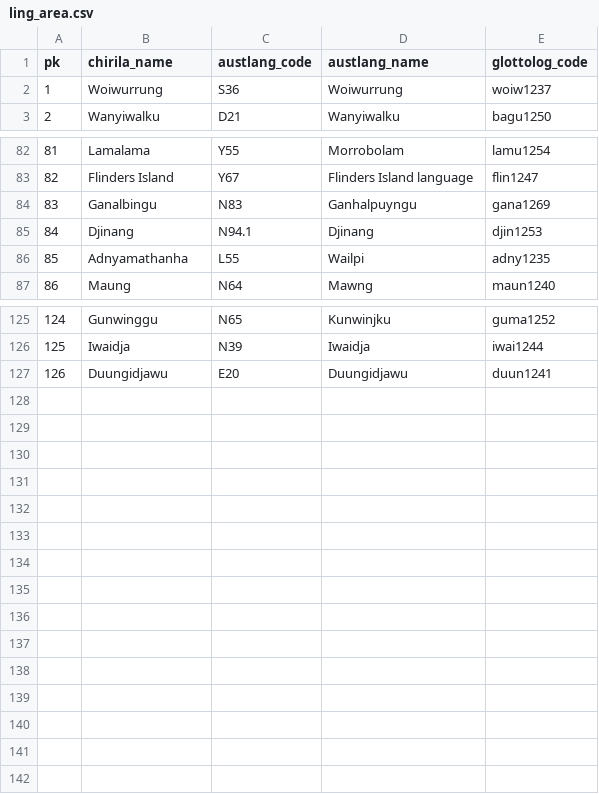
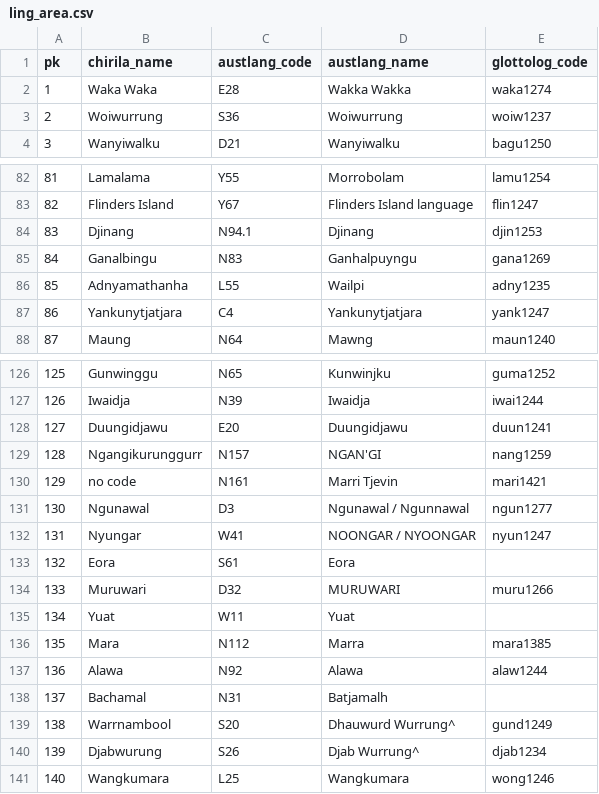
Before and after one commit to clld/amsd-data, a CSV file: raw/ling_area.csv, drawn as a sheet; only a part is shown, gaps mark what is left out; addresses are those after the commit; the diff covers the shown part only; the diff names each change by its address in the sheet, - before the commit and + after, or states it on an @@ line.

```diff
--- a/raw/ling_area.csv
+++ b/raw/ling_area.csv
+row 2: 1 | Waka Waka | E28 | Wakka Wakka | waka1274
@@ column A (pk) renumbered between rows 3 and 128 @@
@@ row 85 moved to row 84: 83 @@
+row 87: 86 | Yankunytjatjara | C4 | Yankunytjatjara | yank1247
+row 129: 128 | Ngangikurunggurr | N157 | NGAN'GI | nang1259
+row 130: 129 | no code | N161 | Marri Tjevin | mari1421
+row 131: 130 | Ngunawal | D3 | Ngunawal / Ngunnawal | ngun1277
+row 132: 131 | Nyungar | W41 | NOONGAR / NYOONGAR | nyun1247
+row 133: 132 | Eora | S61 | Eora
+row 134: 133 | Muruwari | D32 | MURUWARI | muru1266
+row 135: 134 | Yuat | W11 | Yuat
+row 136: 135 | Mara | N112 | Marra | mara1385
+row 137: 136 | Alawa | N92 | Alawa | alaw1244
+row 138: 137 | Bachamal | N31 | Batjamalh
+row 139: 138 | Warrnambool | S20 | Dhauwurd Wurrung^ | gund1249
+row 140: 139 | Djabwurung | S26 | Djab Wurrung^ | djab1234
+row 141: 140 | Wangkumara | L25 | Wangkumara | wong1246
```
Also changed, not shown: 1 removed row, 1 moved row and 1 edited cell elsewhere in this file, raw/keywords.csv, raw/source_citation.csv, 20 other files.
